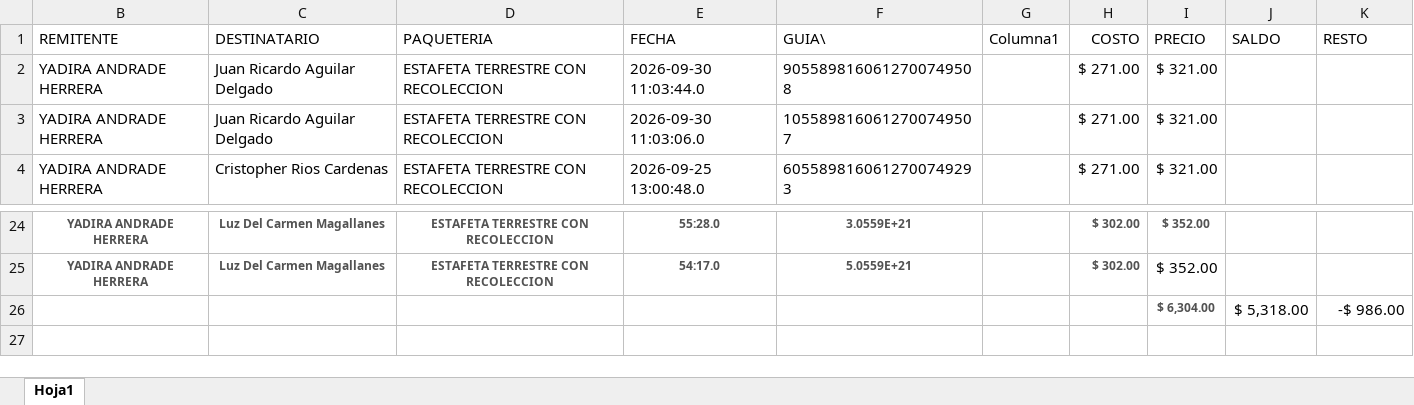
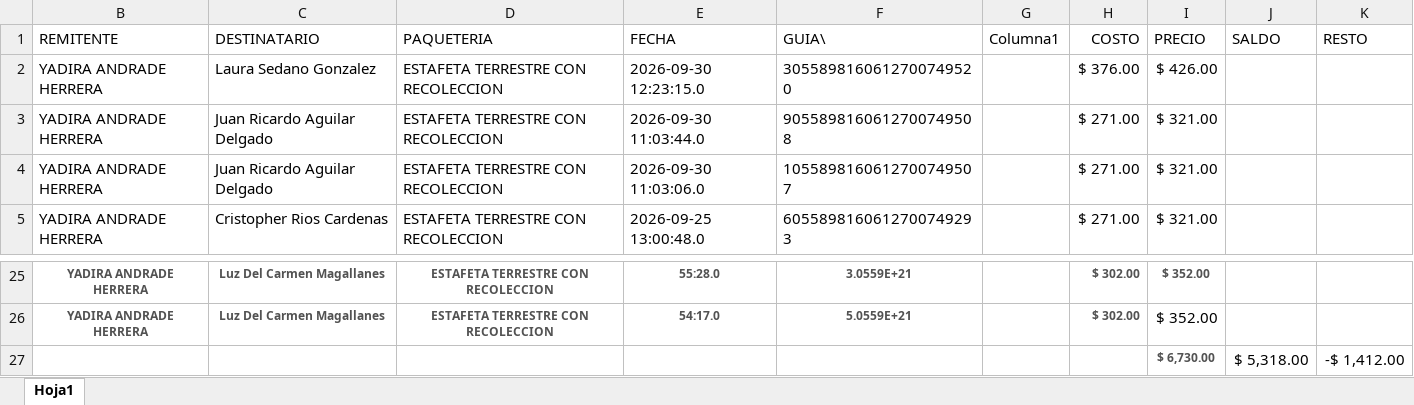
Before and after one commit to ppambriz/Documents, an Excel workbook: Control Guias Silvia.xlsx, sheet Hoja1, drawn as a sheet; only a part is shown, gaps mark what is left out; values as stored, in another font and other column widths than the file's, no borders; table styles not drawn; removed rows and columns are numbered as before the commit, all else as after; the diff names each change by its address in the sheet, - before the commit and + after, or states it on an @@ line.

Commit message:
add one guide Laura

```diff
--- a/Control Guias Silvia.xlsx (sheet Hoja1)
+++ b/Control Guias Silvia.xlsx (sheet Hoja1)
+row 2: YADIRA ANDRADE HERRERA | Laura Sedano Gonzalez | ESTAFETA TERRESTRE CON RECOLECCION | 2026-09-30 12:23:15.0 | 3055898160612700749520 |  | $ 376.00 | $ 426.00
-row 26:  |  |  |  |  |  |  | $ 6,304.00 | $ 5,318.00 | -$ 986.00
+row 27:  |  |  |  |  |  |  | $ 6,730.00 | $ 5,318.00 | -$ 1,412.00
```
